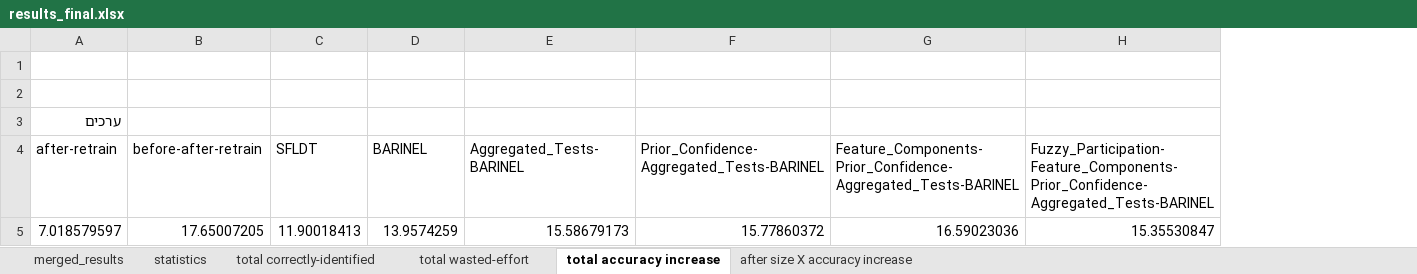
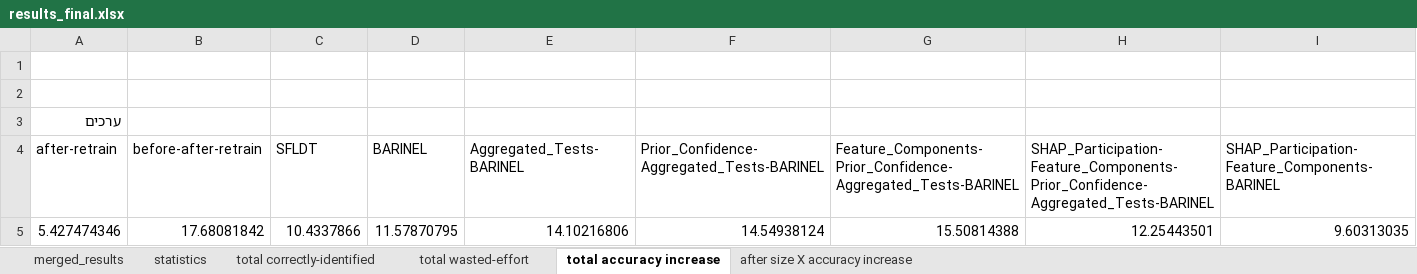
Before and after one commit to yoavzelinger/APPETITE, an Excel workbook: data/results/results_final.xlsx, sheet total accuracy increase, drawn as a sheet; values as stored, in another font and other column widths than the file's, no borders; charts and pictures not drawn; removed rows and columns are numbered as before the commit, all else as after; the diff names each change by its address in the sheet, - before the commit and + after, or states it on an @@ line.

```diff
--- a/data/results/results_final.xlsx (sheet total accuracy increase)
+++ b/data/results/results_final.xlsx (sheet total accuracy increase)
-column H, row 4: Fuzzy_Participation-Feature_Components-Prior_Confidence-Aggregated_Tests-BARINEL
+column H, row 4: SHAP_Participation-Feature_Components-Prior_Confidence-Aggregated_Tests-BARINEL
+column I, row 4: SHAP_Participation-Feature_Components-BARINEL
-row 5: 7.018579597 | 17.65007205 | 11.90018413 | 13.9574259 | 15.58679173 | 15.77860372 | 16.59023036 | 15.35530847
+row 5: 5.427474346 | 17.68081842 | 10.4337866 | 11.57870795 | 14.10216806 | 14.54938124 | 15.50814388 | 12.25443501 | 9.60313035
```
Also changed, not shown: sheet merged_results, sheet after size X accuracy increase, sheet total correctly-identified, sheet total wasted-effort, sheet statistics, charts or pictures.
